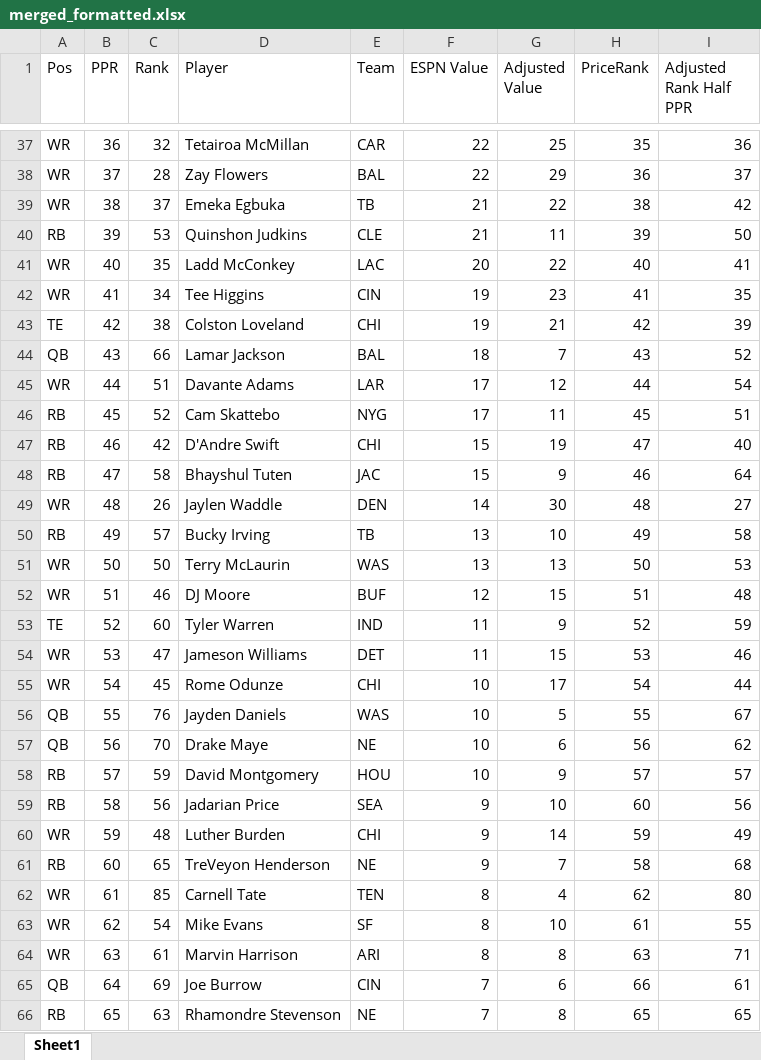
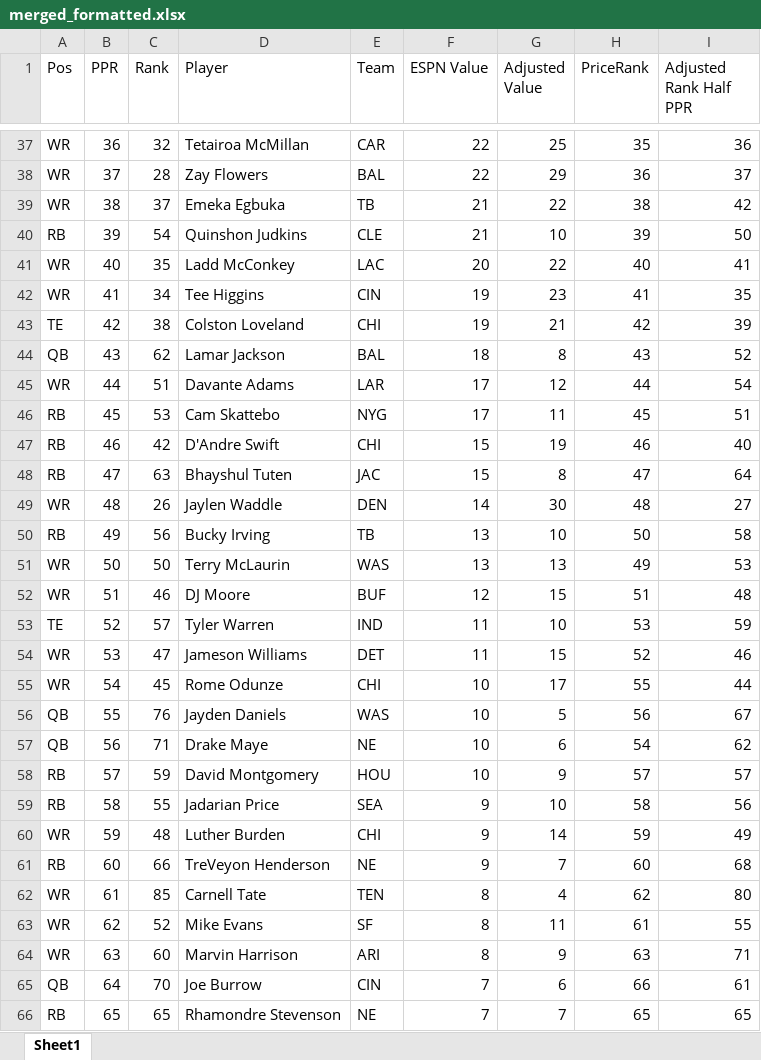
Before and after one commit to dsegundo2/RankingsDiff, an Excel workbook: frontend/public/data/2026/espn/merged_formatted.xlsx, sheet Sheet1, drawn as a sheet; only a part is shown, gaps mark what is left out; values as stored, in another font and other column widths than the file's, no cell formats; the diff covers the shown part only; the diff names each change by its address in the sheet, - before the commit and + after, or states it on an @@ line.

```diff
--- a/frontend/public/data/2026/espn/merged_formatted.xlsx (sheet Sheet1)
+++ b/frontend/public/data/2026/espn/merged_formatted.xlsx (sheet Sheet1)
-C40 (Rank): 53
+C40 (Rank): 54
-G40 (Adjusted Value): 11
+G40 (Adjusted Value): 10
-C44 (Rank): 66
+C44 (Rank): 62
-G44 (Adjusted Value): 7
+G44 (Adjusted Value): 8
-C46 (Rank): 52
+C46 (Rank): 53
-H47 (PriceRank): 47
+H47 (PriceRank): 46
-C48 (Rank): 58
+C48 (Rank): 63
-G48 (Adjusted Value): 9
+G48 (Adjusted Value): 8
-H48 (PriceRank): 46
+H48 (PriceRank): 47
-C50 (Rank): 57
+C50 (Rank): 56
-H50 (PriceRank): 49
+H50 (PriceRank): 50
-H51 (PriceRank): 50
+H51 (PriceRank): 49
-C53 (Rank): 60
+C53 (Rank): 57
-G53 (Adjusted Value): 9
+G53 (Adjusted Value): 10
-H53 (PriceRank): 52
+H53 (PriceRank): 53
-H54 (PriceRank): 53
+H54 (PriceRank): 52
-H55 (PriceRank): 54
+H55 (PriceRank): 55
-H56 (PriceRank): 55
+H56 (PriceRank): 56
-C57 (Rank): 70
+C57 (Rank): 71
-H57 (PriceRank): 56
+H57 (PriceRank): 54
-C59 (Rank): 56
+C59 (Rank): 55
-H59 (PriceRank): 60
+H59 (PriceRank): 58
-C61 (Rank): 65
+C61 (Rank): 66
-H61 (PriceRank): 58
+H61 (PriceRank): 60
-C63 (Rank): 54
+C63 (Rank): 52
-G63 (Adjusted Value): 10
+G63 (Adjusted Value): 11
-C64 (Rank): 61
+C64 (Rank): 60
-G64 (Adjusted Value): 8
+G64 (Adjusted Value): 9
-C65 (Rank): 69
+C65 (Rank): 70
-C66 (Rank): 63
+C66 (Rank): 65
-G66 (Adjusted Value): 8
+G66 (Adjusted Value): 7
```
Also changed, not shown: 306 edited cells elsewhere in this sheet, cell formats, frontend/public/data/2026/fpros/fpros_merged_formatted.xlsx, 11 other files.
